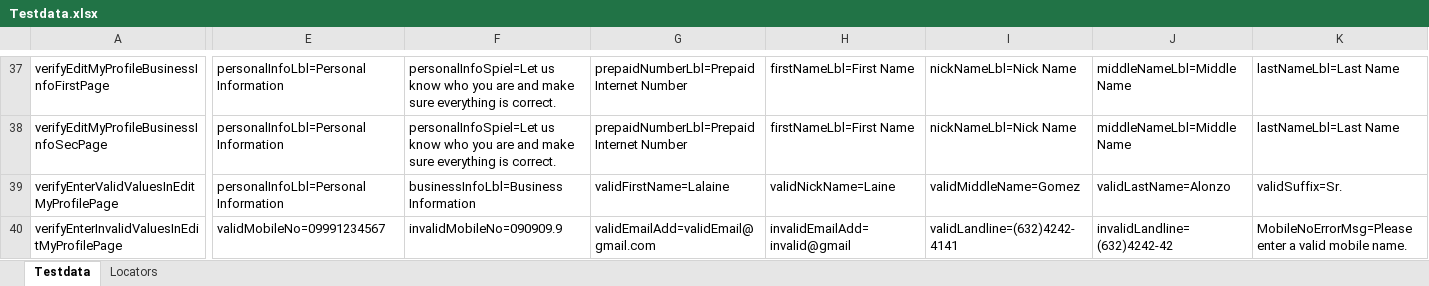
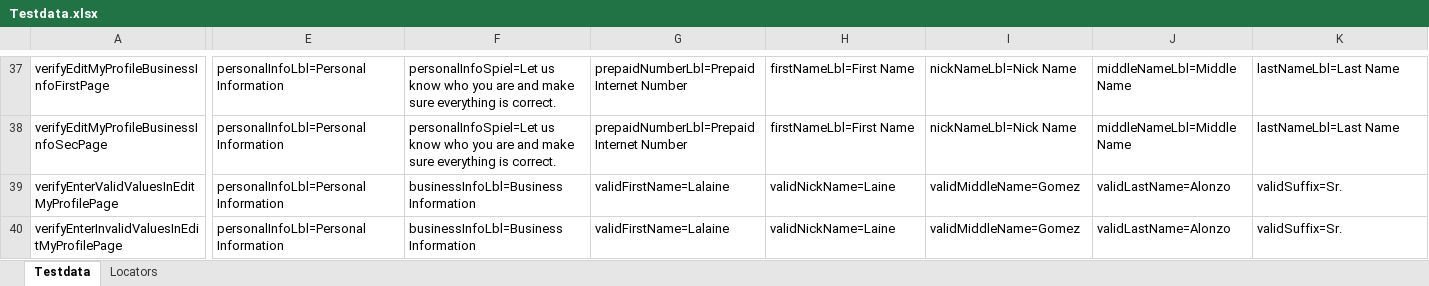
Before and after one commit to jlserra/Gomo, an Excel workbook: src/main/resources/Testdata.xlsx, sheet Testdata, drawn as a sheet; only a part is shown, gaps mark what is left out; values as stored, in another font and other column widths than the file's, no borders; charts and pictures not drawn; the diff covers the shown part only; the diff names each change by its address in the sheet, - before the commit and + after, or states it on an @@ line.

```diff
--- a/src/main/resources/Testdata.xlsx (sheet Testdata)
+++ b/src/main/resources/Testdata.xlsx (sheet Testdata)
-E40: validMobileNo=09991234567
+E40: personalInfoLbl=Personal Information
-F40: invalidMobileNo=090909.9
+F40: businessInfoLbl=Business Information
-G40: validEmailAdd=validEmail@gmail.com
+G40: validFirstName=Lalaine
-H40: invalidEmailAdd=invalid@gmail
+H40: validNickName=Laine
-I40: validLandline=(632)4242-4141
+I40: validMiddleName=Gomez
-J40: invalidLandline=(632)4242-42
+J40: validLastName=Alonzo
-K40: MobileNoErrorMsg=Please enter a valid mobile name.
+K40: validSuffix=Sr.
```
Also changed, not shown: 23 edited cells elsewhere in this sheet, sheet Locators, 3 other files.
